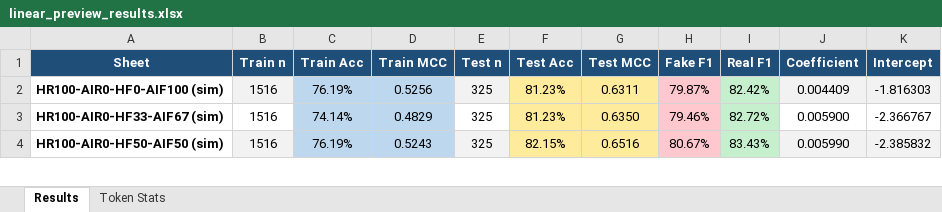
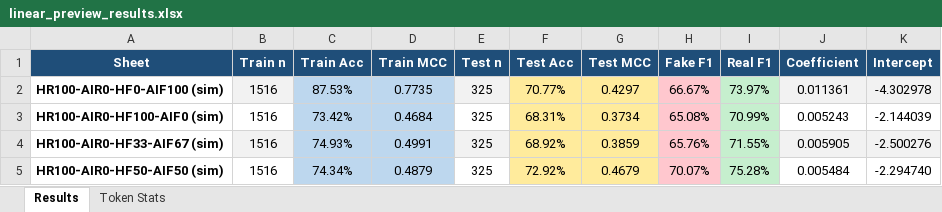
Before and after one commit to codenamenui/Thesis, an Excel workbook: linear_preview_results.xlsx, sheet Results, drawn as a sheet; only a part is shown; values as stored, in another font and other column widths than the file's, no borders; addresses are those after the commit; the diff covers the shown part only; the diff names each change by its address in the sheet, - before the commit and + after, or states it on an @@ line.

```diff
--- a/linear_preview_results.xlsx (sheet Results)
+++ b/linear_preview_results.xlsx (sheet Results)
-C2 (Train Acc): 76.19%
+C2 (Train Acc): 87.53%
-D2 (Train MCC): 0.5256
+D2 (Train MCC): 0.7735
-F2 (Test Acc): 81.23%
+F2 (Test Acc): 70.77%
-G2 (Test MCC): 0.6311
+G2 (Test MCC): 0.4297
-H2 (Fake F1): 79.87%
+H2 (Fake F1): 66.67%
-I2 (Real F1): 82.42%
+I2 (Real F1): 73.97%
-J2 (Coefficient): 0.004409
+J2 (Coefficient): 0.011361
-K2 (Intercept): -1.816303
+K2 (Intercept): -4.302978
+row 3: HR100-AIR0-HF100-AIF0 (sim) | 1516 | 73.42% | 0.4684 | 325 | 68.31% | 0.3734 | 65.08% | 70.99% | 0.005243 | -2.144039
-B4 fill: none
+B4 fill: #F2F2F2
-C4 (Train Acc): 74.14%
+C4 (Train Acc): 74.93%
-D4 (Train MCC): 0.4829
+D4 (Train MCC): 0.4991
-E4 fill: none
+E4 fill: #F2F2F2
-F4 (Test Acc): 81.23%
+F4 (Test Acc): 68.92%
-G4 (Test MCC): 0.6350
+G4 (Test MCC): 0.3859
-H4 (Fake F1): 79.46%
+H4 (Fake F1): 65.76%
-I4 (Real F1): 82.72%
+I4 (Real F1): 71.55%
-J4 (Coefficient): 0.005900
+J4 (Coefficient): 0.005905
-J4:K4 fill: none
+J4:K4 fill: #F2F2F2
-K4 (Intercept): -2.366767
+K4 (Intercept): -2.500276
-B5 fill: #F2F2F2
+B5 fill: none
-C5 (Train Acc): 76.19%
+C5 (Train Acc): 74.34%
-D5 (Train MCC): 0.5243
+D5 (Train MCC): 0.4879
-E5 fill: #F2F2F2
+E5 fill: none
-F5 (Test Acc): 82.15%
+F5 (Test Acc): 72.92%
-G5 (Test MCC): 0.6516
+G5 (Test MCC): 0.4679
-H5 (Fake F1): 80.67%
+H5 (Fake F1): 70.07%
-I5 (Real F1): 83.43%
+I5 (Real F1): 75.28%
-J5 (Coefficient): 0.005990
+J5 (Coefficient): 0.005484
-J5:K5 fill: #F2F2F2
+J5:K5 fill: none
-K5 (Intercept): -2.385832
+K5 (Intercept): -2.294740
```
Also changed, not shown: 6 added rows, 7 removed rows, 42 edited cells and cell formats elsewhere in this sheet, sheet Token Stats, Dataset/Stratify Dataset/annotator_dataset.xlsx, 18 other files.
